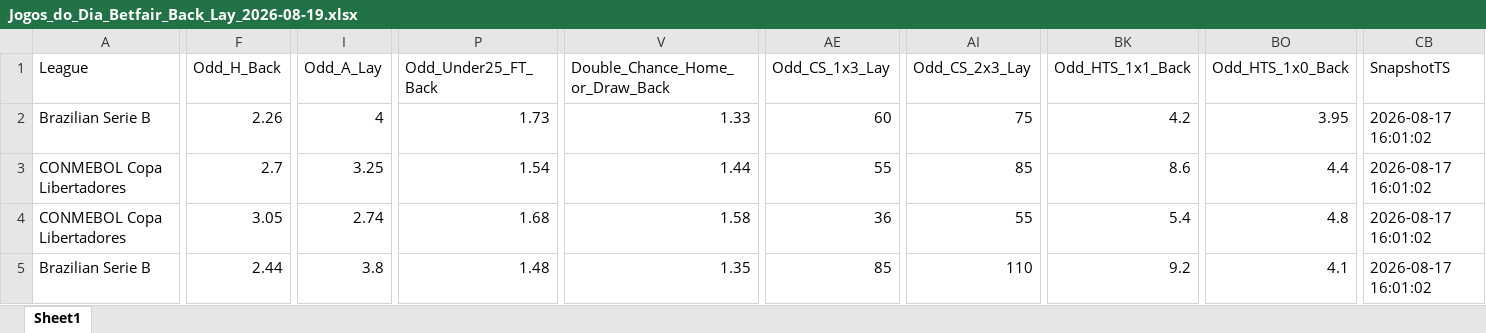
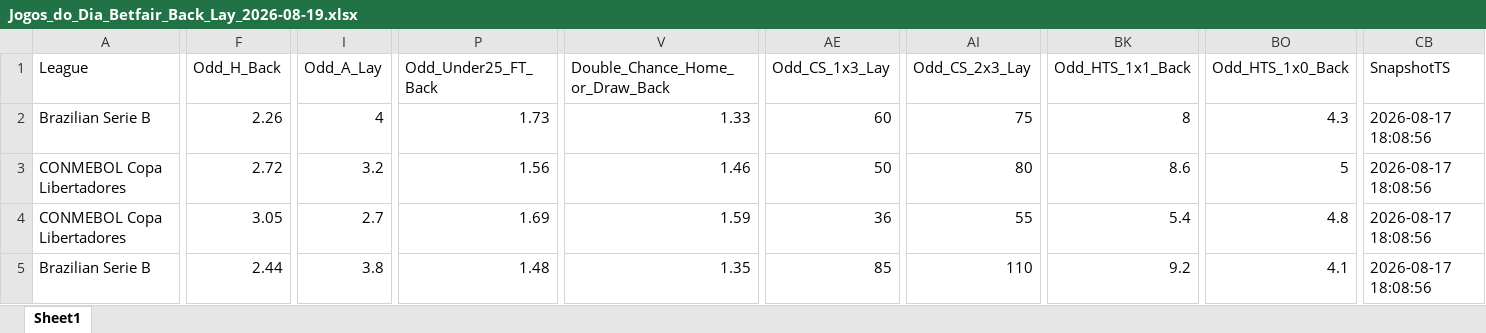
Before and after one commit to mtprado88/jogos_betfair, an Excel workbook: Jogos_do_Dia_Betfair_Back_Lay_2026-08-19.xlsx, sheet Sheet1, drawn as a sheet; only a part is shown, gaps mark what is left out; values as stored, in another font and other column widths than the file's, no borders; the diff covers the shown part only; the diff names each change by its address in the sheet, - before the commit and + after, or states it on an @@ line.

Commit message:
Atualizando o arquivo XLSX

```diff
--- a/Jogos_do_Dia_Betfair_Back_Lay_2026-08-19.xlsx (sheet Sheet1)
+++ b/Jogos_do_Dia_Betfair_Back_Lay_2026-08-19.xlsx (sheet Sheet1)
-BK2 (Odd_HTS_1x1_Back): 4.2
+BK2 (Odd_HTS_1x1_Back): 8
-BO2 (Odd_HTS_1x0_Back): 3.95
+BO2 (Odd_HTS_1x0_Back): 4.3
-CB2:CB5 (SnapshotTS): 2026-08-17 16:01:02
+CB2:CB5 (SnapshotTS): 2026-08-17 18:08:56
-F3 (Odd_H_Back): 2.7
+F3 (Odd_H_Back): 2.72
-I3 (Odd_A_Lay): 3.25
+I3 (Odd_A_Lay): 3.2
-P3 (Odd_Under25_FT_Back): 1.54
+P3 (Odd_Under25_FT_Back): 1.56
-V3 (Double_Chance_Home_or_Draw_Back): 1.44
+V3 (Double_Chance_Home_or_Draw_Back): 1.46
-AE3 (Odd_CS_1x3_Lay): 55
+AE3 (Odd_CS_1x3_Lay): 50
-AI3 (Odd_CS_2x3_Lay): 85
+AI3 (Odd_CS_2x3_Lay): 80
-BO3 (Odd_HTS_1x0_Back): 4.4
+BO3 (Odd_HTS_1x0_Back): 5
-I4 (Odd_A_Lay): 2.74
+I4 (Odd_A_Lay): 2.7
-P4 (Odd_Under25_FT_Back): 1.68
+P4 (Odd_Under25_FT_Back): 1.69
-V4 (Double_Chance_Home_or_Draw_Back): 1.58
+V4 (Double_Chance_Home_or_Draw_Back): 1.59
```
Also changed, not shown: 104 edited cells elsewhere in this sheet.
